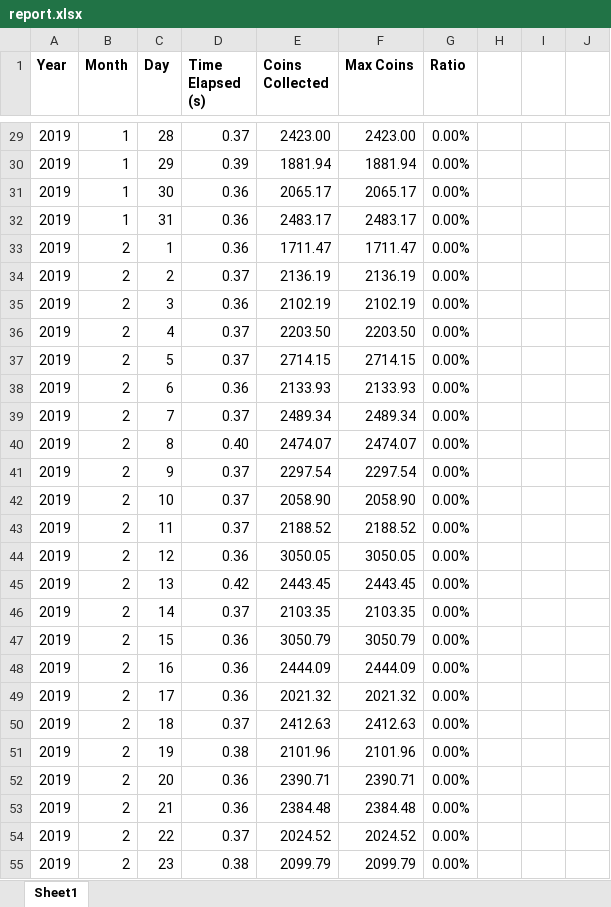
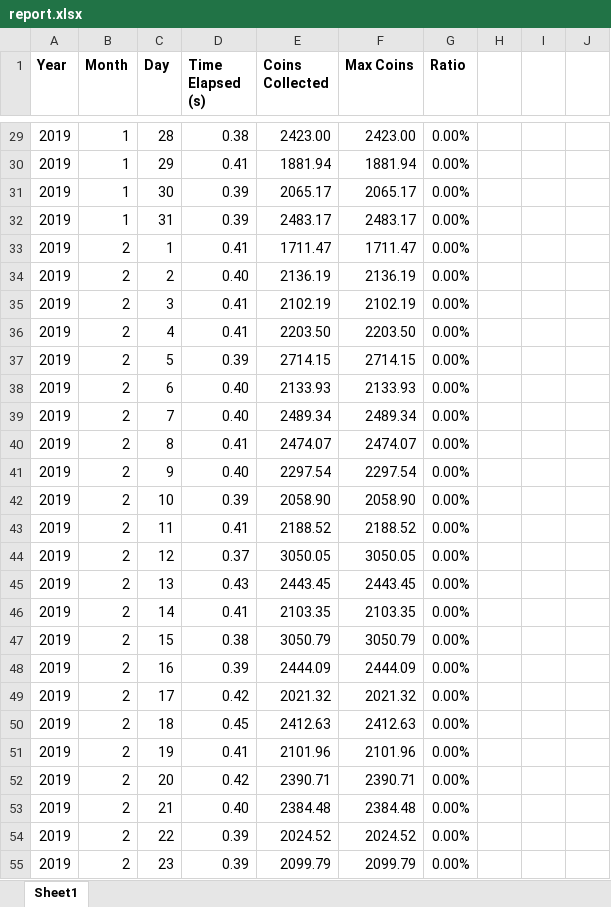
Before and after one commit to Regdeg90/CT, an Excel workbook: eclipse-workspace/powergrab/evaluator/report.xlsx, sheet Sheet1, drawn as a sheet; only a part is shown, gaps mark what is left out; values as stored, in another font and other column widths than the file's, no borders; conditional formats not drawn; the diff covers the shown part only; the diff names each change by its address in the sheet, - before the commit and + after, or states it on an @@ line.

```diff
--- a/eclipse-workspace/powergrab/evaluator/report.xlsx (sheet Sheet1)
+++ b/eclipse-workspace/powergrab/evaluator/report.xlsx (sheet Sheet1)
-D29 (Time Elapsed (s)): 0.37
+D29 (Time Elapsed (s)): 0.38
-D30 (Time Elapsed (s)): 0.39
+D30 (Time Elapsed (s)): 0.41
-D31:D32 (Time Elapsed (s)): 0.36
+D31:D32 (Time Elapsed (s)): 0.39
-D33 (Time Elapsed (s)): 0.36
+D33 (Time Elapsed (s)): 0.41
-D34 (Time Elapsed (s)): 0.37
+D34 (Time Elapsed (s)): 0.40
-D35 (Time Elapsed (s)): 0.36
+D35 (Time Elapsed (s)): 0.41
-D36 (Time Elapsed (s)): 0.37
+D36 (Time Elapsed (s)): 0.41
-D37 (Time Elapsed (s)): 0.37
+D37 (Time Elapsed (s)): 0.39
-D38 (Time Elapsed (s)): 0.36
+D38 (Time Elapsed (s)): 0.40
-D39 (Time Elapsed (s)): 0.37
+D39 (Time Elapsed (s)): 0.40
-D40 (Time Elapsed (s)): 0.40
+D40 (Time Elapsed (s)): 0.41
-D41 (Time Elapsed (s)): 0.37
+D41 (Time Elapsed (s)): 0.40
-D42 (Time Elapsed (s)): 0.37
+D42 (Time Elapsed (s)): 0.39
-D43 (Time Elapsed (s)): 0.37
+D43 (Time Elapsed (s)): 0.41
-D44 (Time Elapsed (s)): 0.36
+D44 (Time Elapsed (s)): 0.37
-D45 (Time Elapsed (s)): 0.42
+D45 (Time Elapsed (s)): 0.43
-D46 (Time Elapsed (s)): 0.37
+D46 (Time Elapsed (s)): 0.41
-D47 (Time Elapsed (s)): 0.36
+D47 (Time Elapsed (s)): 0.38
-D48 (Time Elapsed (s)): 0.36
+D48 (Time Elapsed (s)): 0.39
-D49 (Time Elapsed (s)): 0.36
+D49 (Time Elapsed (s)): 0.42
-D50 (Time Elapsed (s)): 0.37
+D50 (Time Elapsed (s)): 0.45
-D51 (Time Elapsed (s)): 0.38
+D51 (Time Elapsed (s)): 0.41
-D52 (Time Elapsed (s)): 0.36
+D52 (Time Elapsed (s)): 0.42
-D53 (Time Elapsed (s)): 0.36
+D53 (Time Elapsed (s)): 0.40
-D54 (Time Elapsed (s)): 0.37
+D54 (Time Elapsed (s)): 0.39
-D55 (Time Elapsed (s)): 0.38
+D55 (Time Elapsed (s)): 0.39
```
Also changed, not shown: 692 edited cells elsewhere in this sheet, 27 other files.
